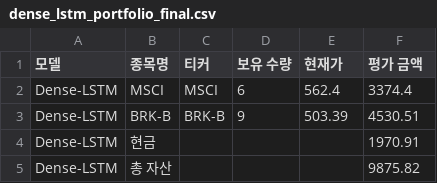
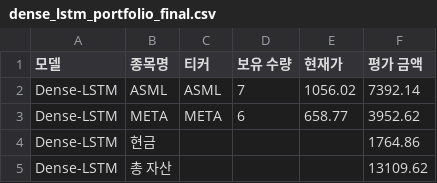
Before and after one commit to chesin1/stock_ai_trading_us, a CSV file: data/dense_lstm_portfolio_final.csv, drawn as a sheet.

```diff
--- a/data/dense_lstm_portfolio_final.csv
+++ b/data/dense_lstm_portfolio_final.csv
@@ -1,5 +1,5 @@
 모델,종목명,티커,보유 수량,현재가,평가 금액
-Dense-LSTM,MSCI,MSCI,6,562.4,3374.4
-Dense-LSTM,BRK-B,BRK-B,9,503.39,4530.51
-Dense-LSTM,현금,,,,1970.91
-Dense-LSTM,총 자산,,,,9875.82
+Dense-LSTM,ASML,ASML,7,1056.02,7392.14
+Dense-LSTM,META,META,6,658.77,3952.62
+Dense-LSTM,현금,,,,1764.86
+Dense-LSTM,총 자산,,,,13109.62
```
Also changed, not shown: data/gb_1d_portfolio_final.csv, data/simulation_result_simple_with_accuracy.csv, 44 other files.
